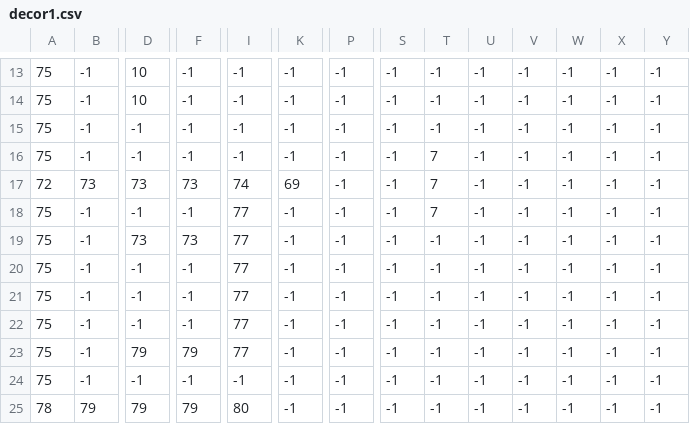
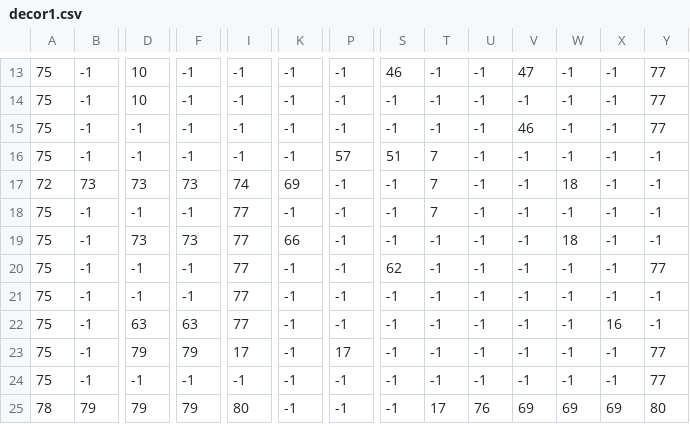
Before and after one commit to leoblions/bone-eater-2, a CSV file: leveldata/decor1.csv, drawn as a sheet; only a part is shown, gaps mark what is left out; removed rows and columns are numbered as before the commit, all else as after; rows hold the shown columns only; the diff covers the shown part only; the diff names each change by its address in the sheet, - before the commit and + after, or states it on an @@ line.

```diff
--- a/leveldata/decor1.csv
+++ b/leveldata/decor1.csv
-S13: -1
+S13: 46
-V13: -1
+V13: 47
-Y13:Y15: -1
+Y13:Y15: 77
-V15: -1
+V15: 46
-P16: -1
+P16: 57
-S16: -1
+S16: 51
-W17: -1
+W17: 18
-K19: -1
+K19: 66
-W19: -1
+W19: 18
+row 20: 75 | -1 | -1 | -1 | 77 | -1 | -1 | 62 | -1 | -1 | -1 | -1 | -1 | 77
-D22: -1
+D22: 63
-F22: -1
+F22: 63
-X22: -1
+X22: 16
-row 22: 75 | -1 | -1 | -1 | 77 | -1 | -1 | -1 | -1 | -1 | -1 | -1 | -1 | -1
-I23: 77
+I23: 17
-P23: -1
+P23: 17
-Y23:Y24: -1
+Y23:Y24: 77
-T25: -1
+T25: 17
-U25: -1
+U25: 76
-V25: -1
+V25: 69
-W25: -1
+W25: 69
-X25: -1
+X25: 69
-Y25: -1
+Y25: 80
```
Also changed, not shown: 48 edited cells elsewhere in this file, leveldata/collision1.csv, leveldata/level1.csv, 13 other files.
